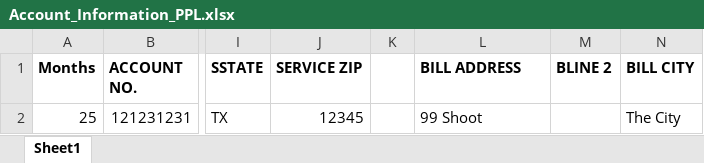
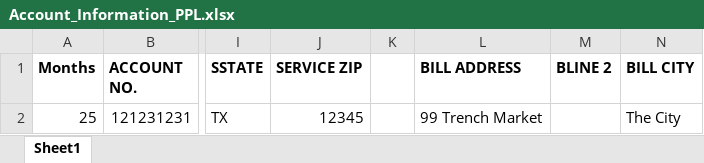
Before and after one commit to robertDevelops44/CEToolBox, an Excel workbook: data/Account_Information_PPL.xlsx, sheet Sheet1, drawn as a sheet; only a part is shown, gaps mark what is left out; values as stored, in another font and other column widths than the file's, no borders; the diff names each change by its address in the sheet, - before the commit and + after, or states it on an @@ line.

Commit message:
updated default excel file

```diff
--- a/data/Account_Information_PPL.xlsx (sheet Sheet1)
+++ b/data/Account_Information_PPL.xlsx (sheet Sheet1)
-L2 (BILL ADDRESS): 99 Shoot
+L2 (BILL ADDRESS): 99 Trench Market
```
